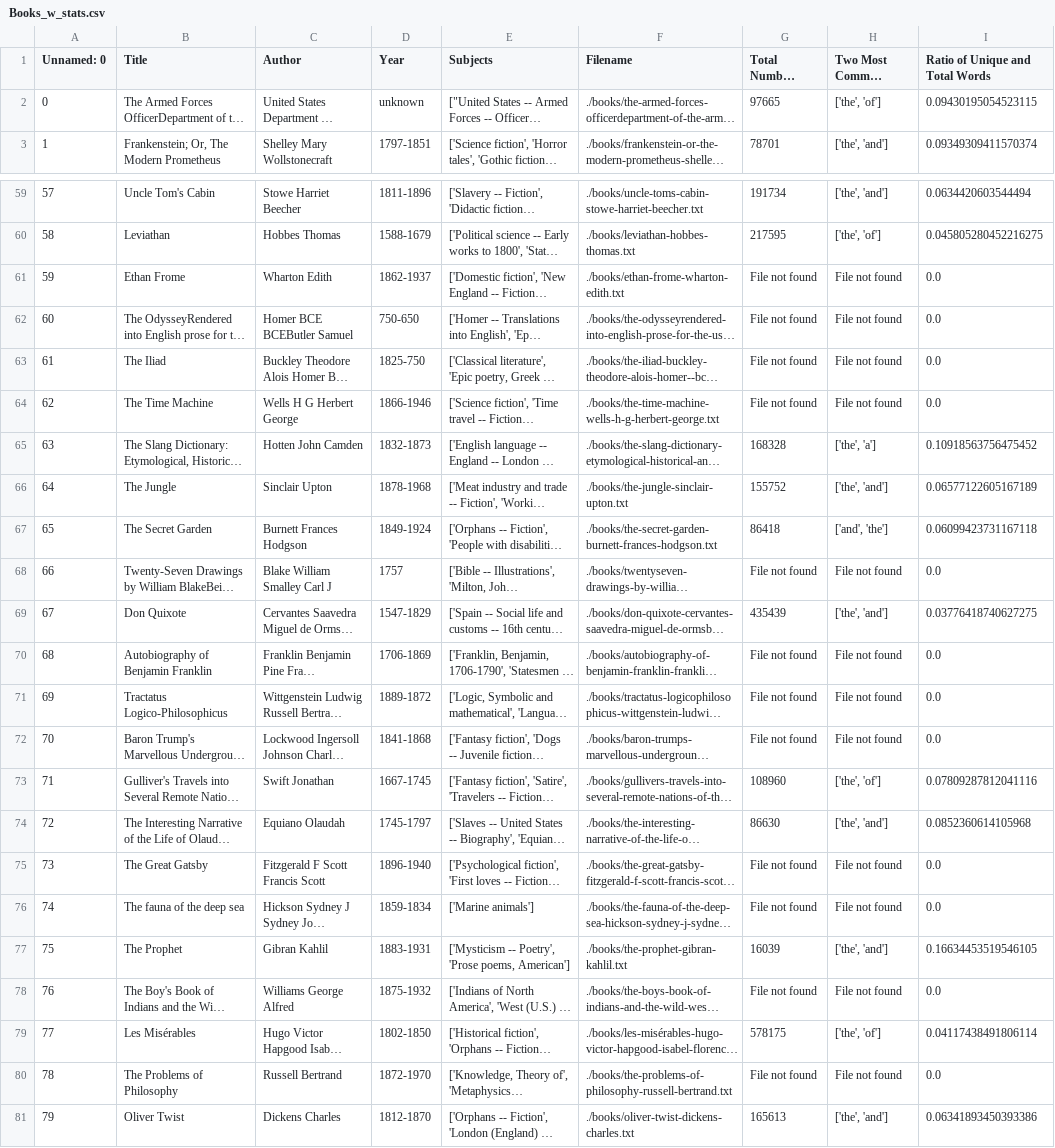
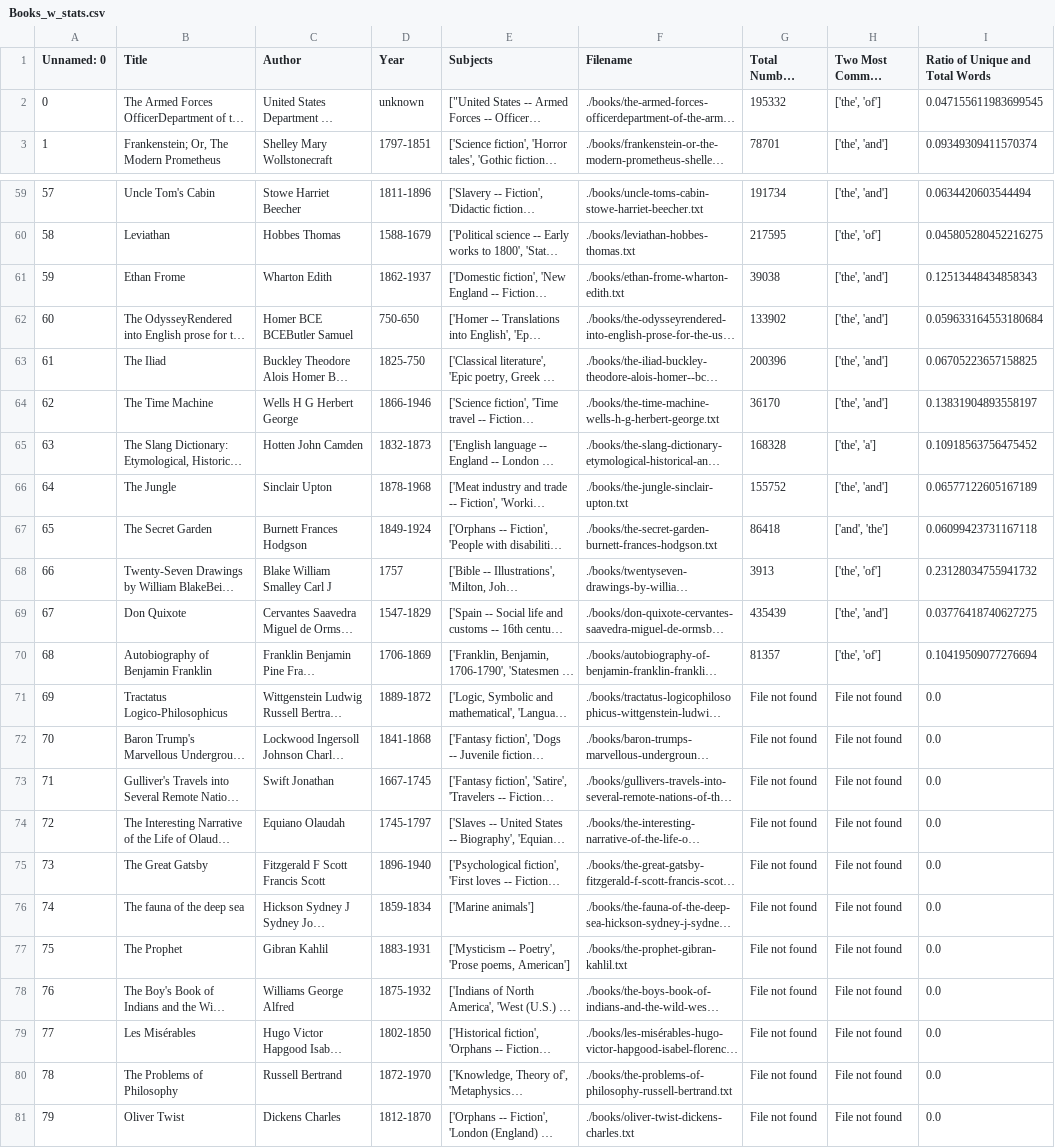
Before and after one commit to yovos/Casimir-programming, a CSV file: Books_w_stats.csv, drawn as a sheet; only a part is shown, gaps mark what is left out; long unchanged cells end in …; the diff covers the shown part only; the diff names each change by its address in the sheet, - before the commit and + after, or states it on an @@ line.

Commit message:
Fixed typos

```diff
--- a/Books_w_stats.csv
+++ b/Books_w_stats.csv
-G2 (Total Number Words): 97665
+G2 (Total Number Words): 195332
-I2 (Ratio of Unique and Total Words): 0.09430195054523115
+I2 (Ratio of Unique and Total Words): 0.047155611983699545
-G61 (Total Number Words): File not found
+G61 (Total Number Words): 39038
-H61:H64 (Two Most Common Words): File not found
+H61:H64 (Two Most Common Words): ['the', 'and']
-I61 (Ratio of Unique and Total Words): 0.0
+I61 (Ratio of Unique and Total Words): 0.12513448434858343
-G62 (Total Number Words): File not found
+G62 (Total Number Words): 133902
-I62 (Ratio of Unique and Total Words): 0.0
+I62 (Ratio of Unique and Total Words): 0.059633164553180684
-G63 (Total Number Words): File not found
+G63 (Total Number Words): 200396
-I63 (Ratio of Unique and Total Words): 0.0
+I63 (Ratio of Unique and Total Words): 0.06705223657158825
-G64 (Total Number Words): File not found
+G64 (Total Number Words): 36170
-I64 (Ratio of Unique and Total Words): 0.0
+I64 (Ratio of Unique and Total Words): 0.13831904893558197
-G68 (Total Number Words): File not found
+G68 (Total Number Words): 3913
-H68 (Two Most Common Words): File not found
+H68 (Two Most Common Words): ['the', 'of']
-I68 (Ratio of Unique and Total Words): 0.0
+I68 (Ratio of Unique and Total Words): 0.23128034755941732
-G70 (Total Number Words): File not found
+G70 (Total Number Words): 81357
-H70 (Two Most Common Words): File not found
+H70 (Two Most Common Words): ['the', 'of']
-I70 (Ratio of Unique and Total Words): 0.0
+I70 (Ratio of Unique and Total Words): 0.10419509077276694
-G73 (Total Number Words): 108960
+G73 (Total Number Words): File not found
-H73 (Two Most Common Words): ['the', 'of']
+H73 (Two Most Common Words): File not found
-I73 (Ratio of Unique and Total Words): 0.07809287812041116
+I73 (Ratio of Unique and Total Words): 0.0
-G74 (Total Number Words): 86630
+G74 (Total Number Words): File not found
-H74 (Two Most Common Words): ['the', 'and']
+H74 (Two Most Common Words): File not found
-I74 (Ratio of Unique and Total Words): 0.0852360614105968
+I74 (Ratio of Unique and Total Words): 0.0
-G77 (Total Number Words): 16039
+G77 (Total Number Words): File not found
-H77 (Two Most Common Words): ['the', 'and']
+H77 (Two Most Common Words): File not found
-I77 (Ratio of Unique and Total Words): 0.16634453519546105
+I77 (Ratio of Unique and Total Words): 0.0
-G79 (Total Number Words): 578175
+G79 (Total Number Words): File not found
-H79 (Two Most Common Words): ['the', 'of']
+H79 (Two Most Common Words): File not found
-I79 (Ratio of Unique and Total Words): 0.04117438491806114
+I79 (Ratio of Unique and Total Words): 0.0
-G81 (Total Number Words): 165613
+G81 (Total Number Words): File not found
-H81 (Two Most Common Words): ['the', 'and']
+H81 (Two Most Common Words): File not found
-I81 (Ratio of Unique and Total Words): 0.06341893450393386
+I81 (Ratio of Unique and Total Words): 0.0
```
Also changed, not shown: 69 edited cells elsewhere in this file, 3 other files.
